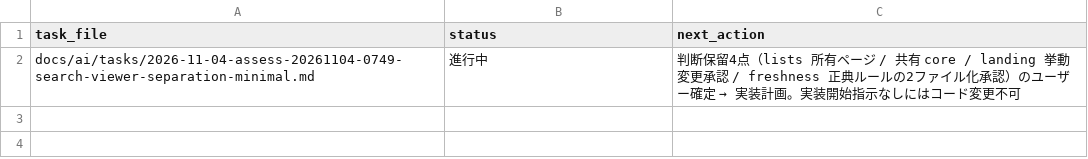
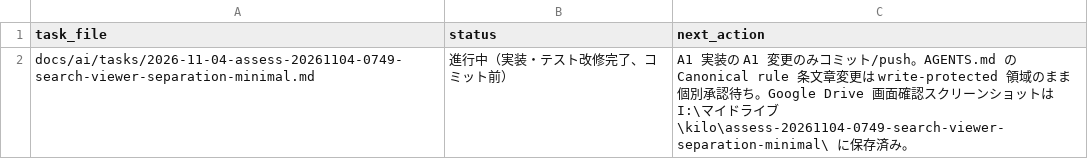
Before and after one commit to BWDSF3104/hitomi-hub, a TSV file: docs/ai/current-task.tsv, drawn as a sheet.

Commit message:
feat: split UI into viewer and search pages
検索と閲覧を app/viewer.html / app/search.html へ分離し、GET /search ルート、TN-only cover、viewer-only objectURL LRU、テスト参照先と正典照合を 2 ファイルへ変更。AGENTS.md の Canonical rule 条文章は未変更。

```diff
--- a/docs/ai/current-task.tsv
+++ b/docs/ai/current-task.tsv
@@ -1,2 +1,2 @@
 task_file	status	next_action
-docs/ai/tasks/2026-11-04-assess-20261104-0749-search-viewer-separation-minimal.md	進行中	判断保留4点（lists 所有ページ / 共有 core / landing 挙動変更承認 / freshness 正典ルールの2ファイル化承認）のユーザー確定 → 実装計画。実装開始指示なしにはコード変更不可
+docs/ai/tasks/2026-11-04-assess-20261104-0749-search-viewer-separation-minimal.md	進行中（実装・テスト改修完了、コミット前）	A1 実装の A1 変更のみコミット/push。AGENTS.md の Canonical rule 条文章変更は write-protected 領域のまま個別承認待ち。Google Drive 画面確認スクリーンショットは I:\マイドライブ\kilo\assess-20261104-0749-search-viewer-separation-minimal\ に保存済み。
```
Also changed, not shown: 11 other files.
